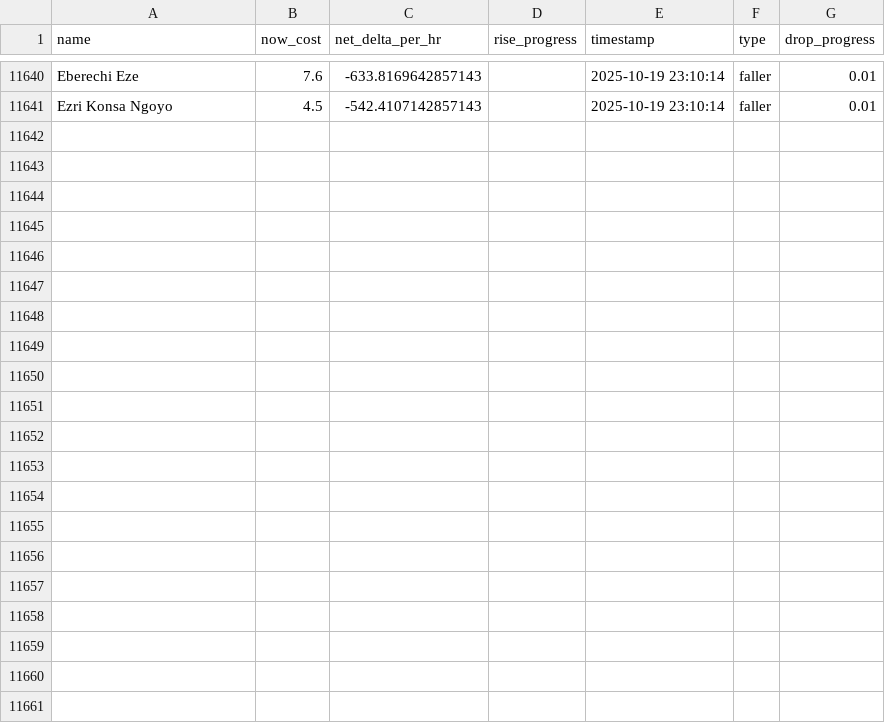
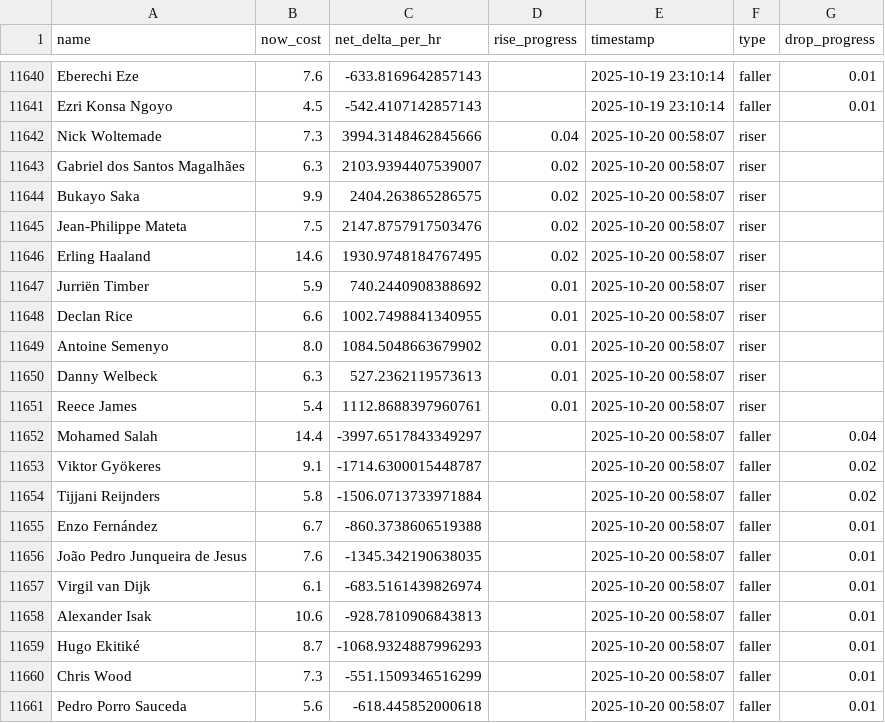
Before and after one commit to muhtasim-maleque/fpl-price-changes, a CSV file: fpl_predictions_log.csv, drawn as a sheet; only a part is shown, gaps mark what is left out.

```diff
--- a/fpl_predictions_log.csv
+++ b/fpl_predictions_log.csv
@@ -11641 +11641,21 @@ Eberechi Eze,7.6,-633.8169642857143,,2025-10-19 23:10:14,faller,0.01
 Ezri Konsa Ngoyo,4.5,-542.4107142857143,,2025-10-19 23:10:14,faller,0.01
+Nick Woltemade,7.3,3994.3148462845666,0.04,2025-10-20 00:58:07,riser,
+Gabriel dos Santos Magalhães,6.3,2103.9394407539007,0.02,2025-10-20 00:58:07,riser,
+Bukayo Saka,9.9,2404.263865286575,0.02,2025-10-20 00:58:07,riser,
+Jean-Philippe Mateta,7.5,2147.8757917503476,0.02,2025-10-20 00:58:07,riser,
+Erling Haaland,14.6,1930.9748184767495,0.02,2025-10-20 00:58:07,riser,
+Jurriën Timber,5.9,740.2440908388692,0.01,2025-10-20 00:58:07,riser,
+Declan Rice,6.6,1002.7498841340955,0.01,2025-10-20 00:58:07,riser,
+Antoine Semenyo,8.0,1084.5048663679902,0.01,2025-10-20 00:58:07,riser,
+Danny Welbeck,6.3,527.2362119573613,0.01,2025-10-20 00:58:07,riser,
+Reece James,5.4,1112.8688397960761,0.01,2025-10-20 00:58:07,riser,
+Mohamed Salah,14.4,-3997.6517843349297,,2025-10-20 00:58:07,faller,0.04
+Viktor Gyökeres,9.1,-1714.6300015448787,,2025-10-20 00:58:07,faller,0.02
+Tijjani Reijnders,5.8,-1506.0713733971884,,2025-10-20 00:58:07,faller,0.02
+Enzo Fernández,6.7,-860.3738606519388,,2025-10-20 00:58:07,faller,0.01
+João Pedro Junqueira de Jesus,7.6,-1345.342190638035,,2025-10-20 00:58:07,faller,0.01
+Virgil van Dijk,6.1,-683.5161439826974,,2025-10-20 00:58:07,faller,0.01
+Alexander Isak,10.6,-928.7810906843813,,2025-10-20 00:58:07,faller,0.01
+Hugo Ekitiké,8.7,-1068.9324887996293,,2025-10-20 00:58:07,faller,0.01
+Chris Wood,7.3,-551.1509346516299,,2025-10-20 00:58:07,faller,0.01
+Pedro Porro Sauceda,5.6,-618.445852000618,,2025-10-20 00:58:07,faller,0.01
```
Also changed, not shown: fpl_summary.csv.
